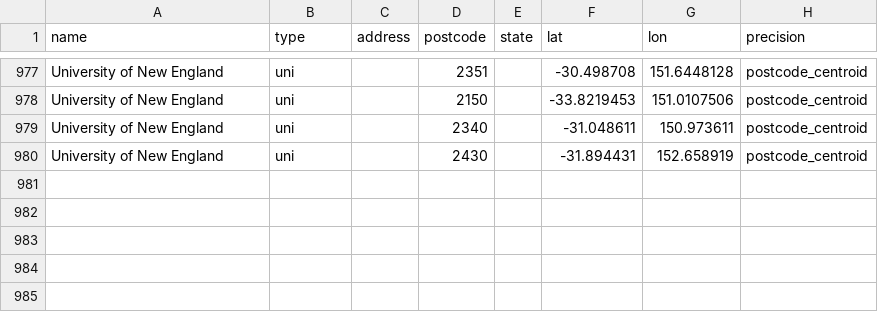
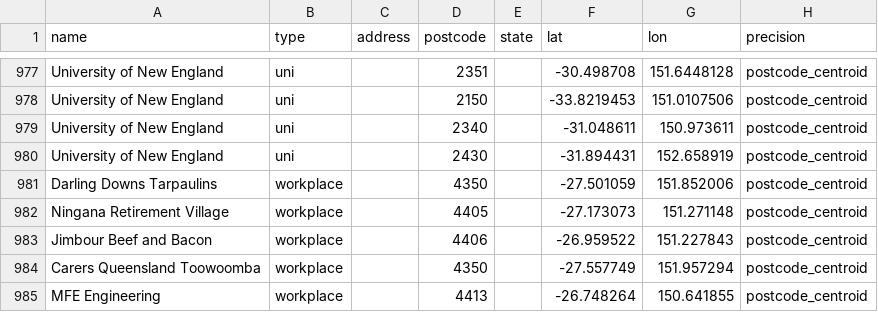
Before and after one commit to welcomingaustralia/welcoming-map, a CSV file: welcoming_points_centroids.csv, drawn as a sheet; only a part is shown, gaps mark what is left out; the diff names each change by its address in the sheet, - before the commit and + after, or states it on an @@ line.

Commit message:
Add new workplace entries to welcoming_points_centroids

```diff
--- a/welcoming_points_centroids.csv
+++ b/welcoming_points_centroids.csv
+row 981: Darling Downs Tarpaulins | workplace |  | 4350 |  | -27.501059 | 151.852006 | postcode_centroid
+row 982: Ningana Retirement Village | workplace |  | 4405 |  | -27.173073 | 151.271148 | postcode_centroid
+row 983: Jimbour Beef and Bacon | workplace |  | 4406 |  | -26.959522 | 151.227843 | postcode_centroid
+row 984: Carers Queensland Toowoomba | workplace |  | 4350 |  | -27.557749 | 151.957294 | postcode_centroid
+row 985: MFE Engineering | workplace |  | 4413 |  | -26.748264 | 150.641855 | postcode_centroid
```
